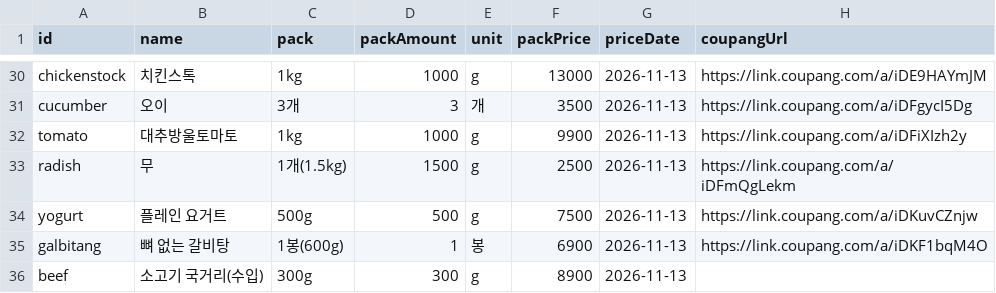
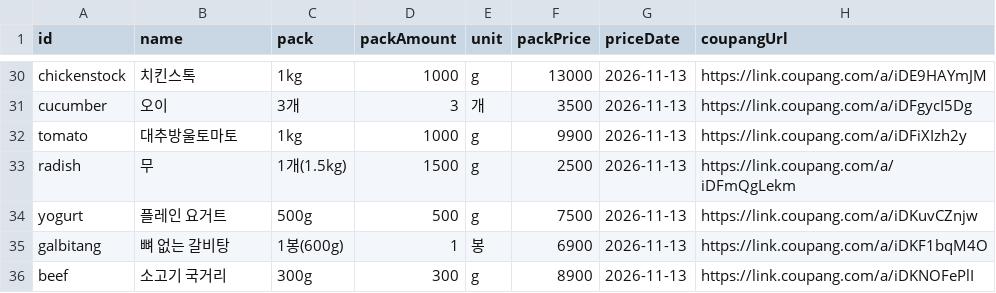
Before and after one commit to ckqudrnjs-beep/affiliate-pipeline, a CSV file: config/recipe_pantry.csv, drawn as a sheet; only a part is shown, gaps mark what is left out.

```diff
--- a/config/recipe_pantry.csv
+++ b/config/recipe_pantry.csv
@@ -35,2 +35,2 @@ yogurt,플레인 요거트,500g,500,g,7500,2026-11-13,https://link.coupang.com/a
 galbitang,뼈 없는 갈비탕,1봉(600g),1,봉,6900,2026-11-13,https://link.coupang.com/a/iDKF1bqM4O
-beef,소고기 국거리(수입),300g,300,g,8900,2026-11-13,
+beef,소고기 국거리,300g,300,g,8900,2026-11-13,https://link.coupang.com/a/iDKNOFePlI
```
